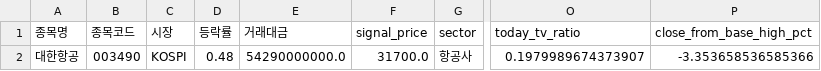
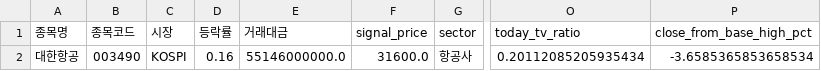
Before and after one commit to sunflowerofmine-afk/-, a CSV file: reports/recent_base_pool_2026-11-16.csv, drawn as a sheet; only a part is shown, gaps mark what is left out; the diff names each change by its address in the sheet, - before the commit and + after, or states it on an @@ line.

```diff
--- a/reports/recent_base_pool_2026-11-16.csv
+++ b/reports/recent_base_pool_2026-11-16.csv
-D2 (등락률): 0.48
+D2 (등락률): 0.16
-E2 (거래대금): 54290000000.0
+E2 (거래대금): 55146000000.0
-F2 (signal_price): 31700.0
+F2 (signal_price): 31600.0
-O2 (today_tv_ratio): 0.1979989674373907
+O2 (today_tv_ratio): 0.20112085205935434
-P2 (close_from_base_high_pct): -3.353658536585366
+P2 (close_from_base_high_pct): -3.6585365853658534
```
Also changed, not shown: data/market_history.csv, 8 other files.
